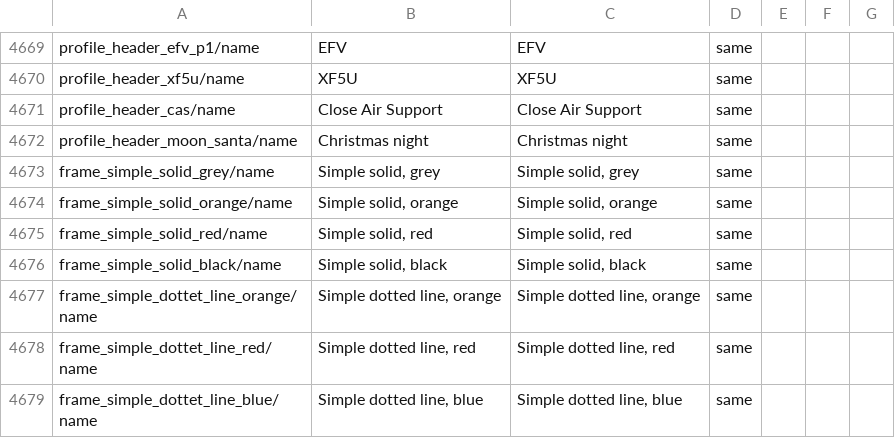
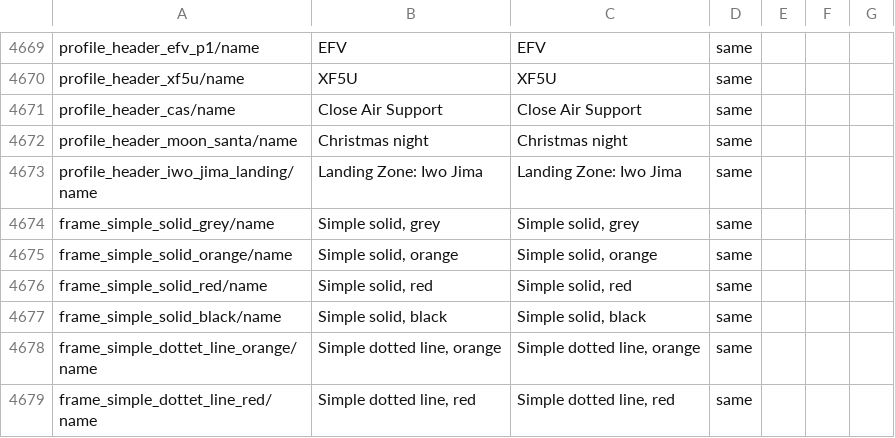
Before and after one commit to mikechuy/SCAM, a CSV file: menu.csv, drawn as a sheet; only a part is shown, gaps mark what is left out; the shorter side is filled out with more unchanged rows; the diff names each change by its address in the sheet, - before the commit and + after, or states it on an @@ line.

```diff
--- a/menu.csv
+++ b/menu.csv
+row 4673: profile_header_iwo_jima_landing/name | Landing Zone: Iwo Jima | Landing Zone: Iwo Jima | same
```
Also changed, not shown: menu_events.csv, missions_versus.csv, 1 other file.
